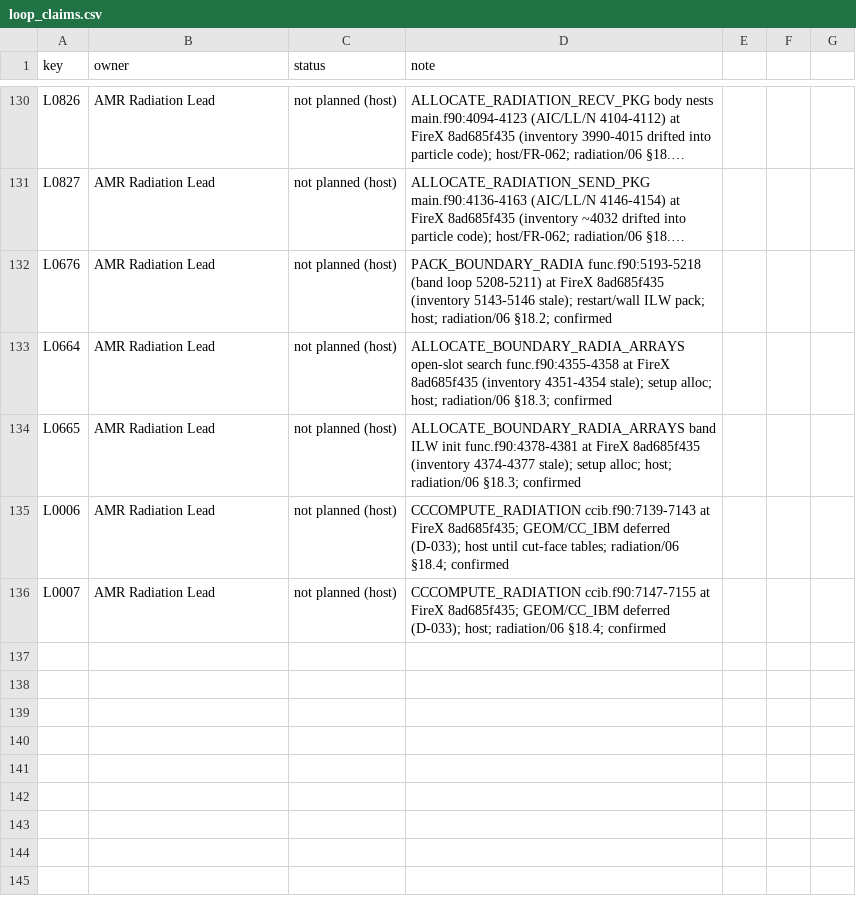
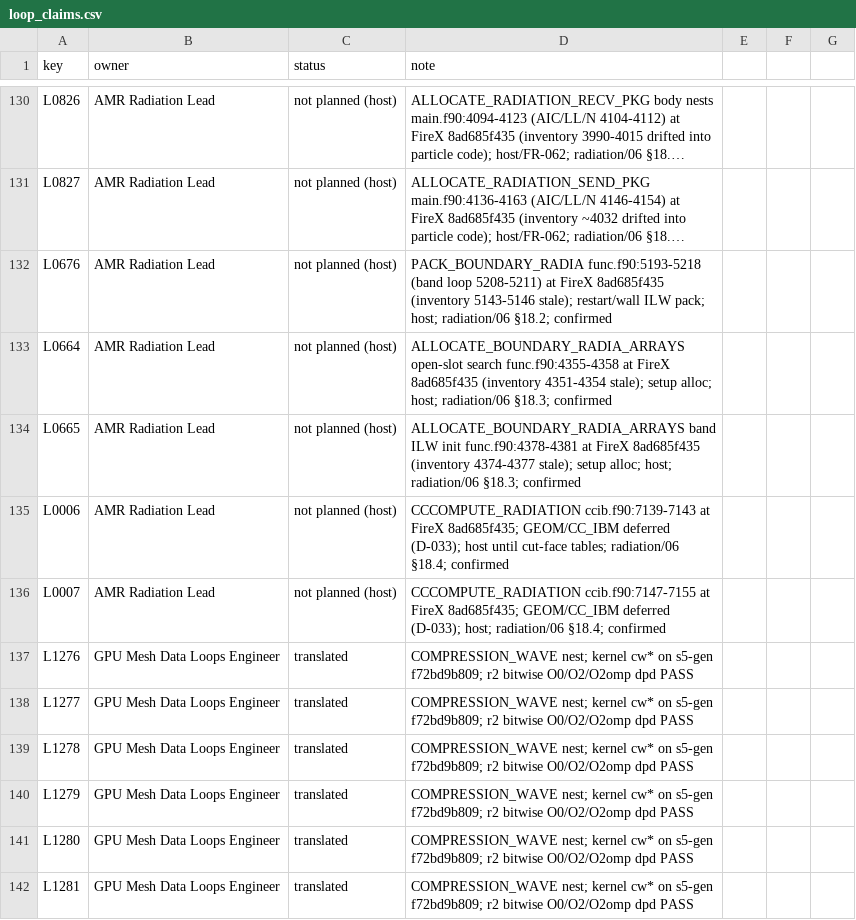
Before and after one commit to marcosvanella/fds, a CSV file: Manuals/FDS_AMReX_Design/amrex/loop_claims.csv, drawn as a sheet; only a part is shown, gaps mark what is left out; long unchanged cells end in …; the diff covers the shown part only; the diff names each change by its address in the sheet, - before the commit and + after, or states it on an @@ line.

Commit message:
Design docs: next-work r6 refresh (GNU 2+6, Mesh Data CW+D-083)
Snapshot via sync_design_docs.sh after privacy checks. GNU next=0010/A-65; Mesh Data next=L1366 keep-current.

```diff
--- a/Manuals/FDS_AMReX_Design/amrex/loop_claims.csv
+++ b/Manuals/FDS_AMReX_Design/amrex/loop_claims.csv
+row 137: L1276 | GPU Mesh Data Loops Engineer | translated | COMPRESSION_WAVE nest; kernel cw* on s5-gen f72bd9b809; r2 bitwise O0/O2/O2omp dpd PASS
+row 138: L1277 | GPU Mesh Data Loops Engineer | translated | COMPRESSION_WAVE nest; kernel cw* on s5-gen f72bd9b809; r2 bitwise O0/O2/O2omp dpd PASS
+row 139: L1278 | GPU Mesh Data Loops Engineer | translated | COMPRESSION_WAVE nest; kernel cw* on s5-gen f72bd9b809; r2 bitwise O0/O2/O2omp dpd PASS
+row 140: L1279 | GPU Mesh Data Loops Engineer | translated | COMPRESSION_WAVE nest; kernel cw* on s5-gen f72bd9b809; r2 bitwise O0/O2/O2omp dpd PASS
+row 141: L1280 | GPU Mesh Data Loops Engineer | translated | COMPRESSION_WAVE nest; kernel cw* on s5-gen f72bd9b809; r2 bitwise O0/O2/O2omp dpd PASS
+row 142: L1281 | GPU Mesh Data Loops Engineer | translated | COMPRESSION_WAVE nest; kernel cw* on s5-gen f72bd9b809; r2 bitwise O0/O2/O2omp dpd PASS
```
Also changed, not shown: 6 added rows and 28 edited cells elsewhere in this file, Manuals/FDS_AMReX_Design/amrex/loop_work_list.csv, 14 other files.
